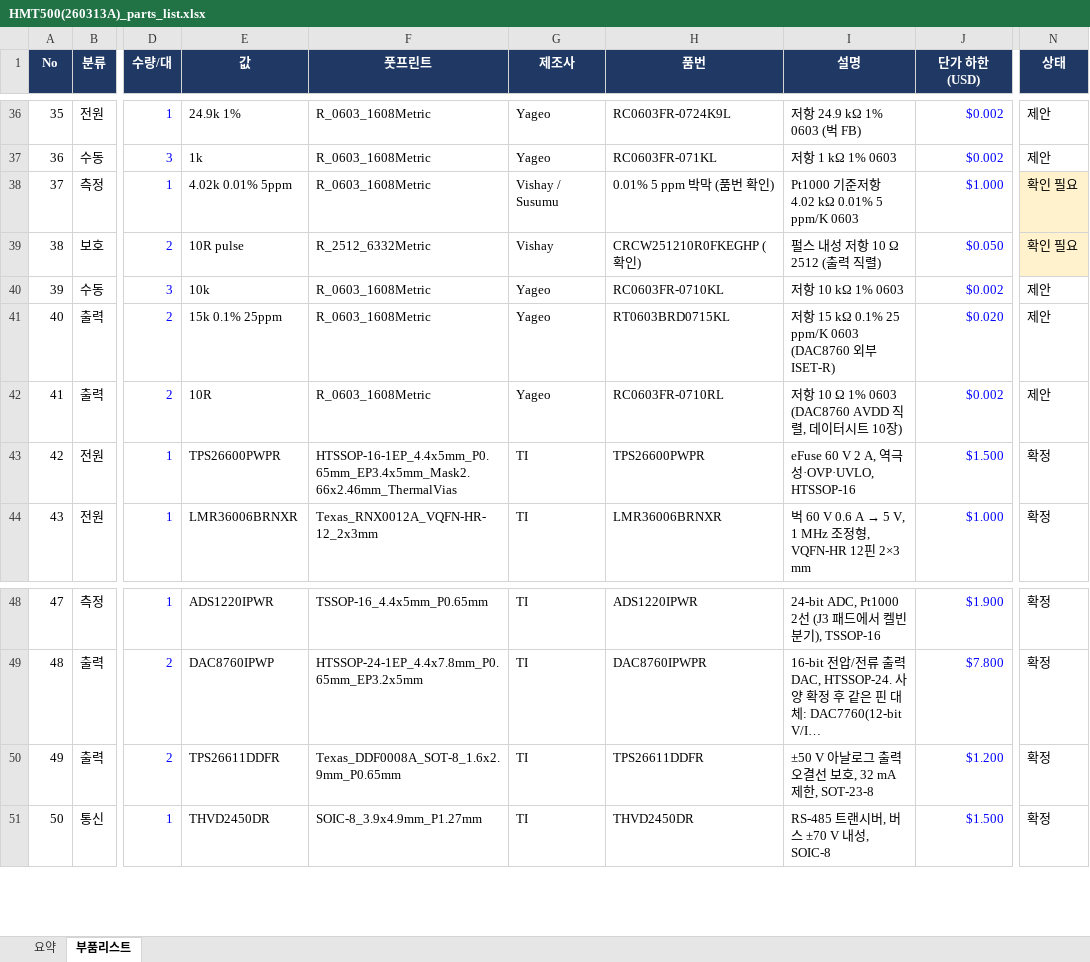
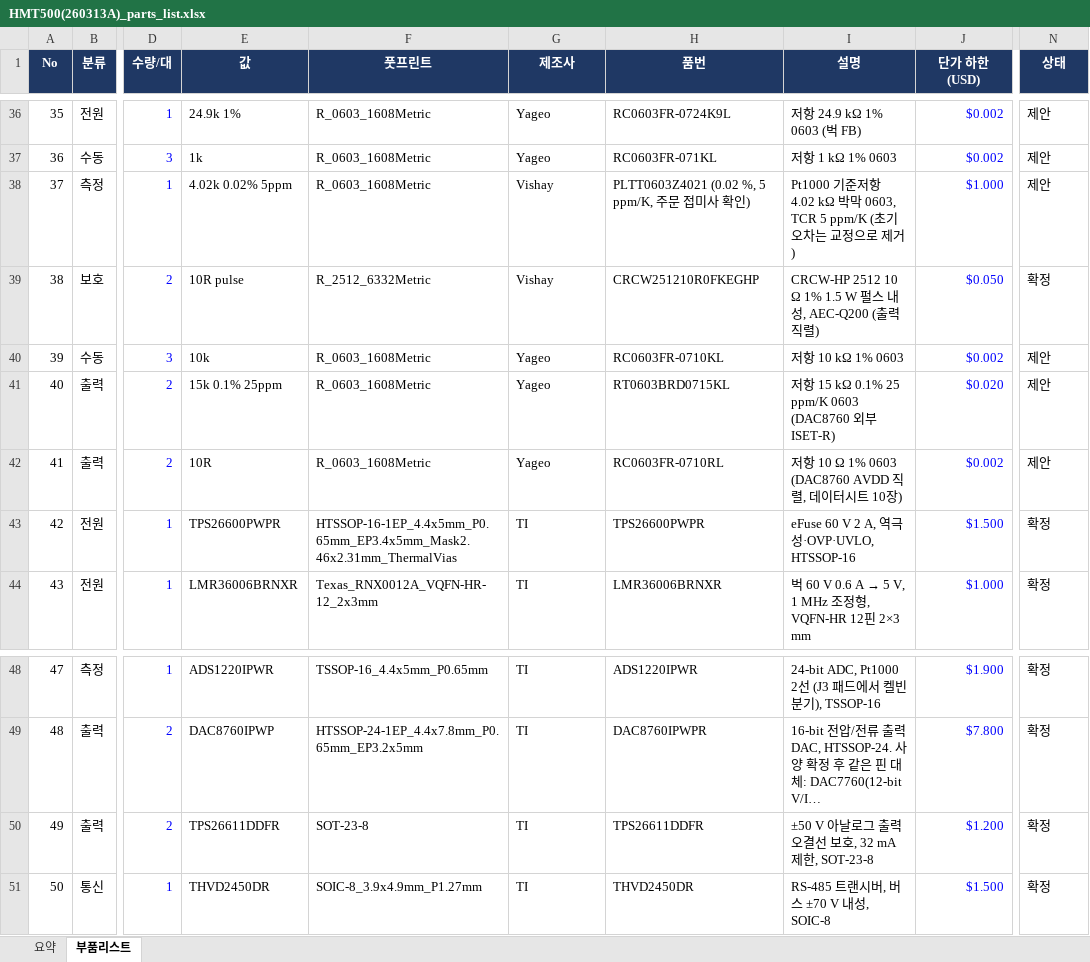
Before and after one commit to okchois/Oilinwater, an Excel workbook: hardware/kicad/HMT500(260313A)/HMT500(260313A)_parts_list.xlsx, sheet 부품리스트, drawn as a sheet; only a part is shown, gaps mark what is left out; long unchanged cells end in …; values as stored, in another font and other column widths than the file's, no borders; table styles not drawn; the diff covers the shown part only; the diff names each change by its address in the sheet, - before the commit and + after, or states it on an @@ line.

```diff
--- a/hardware/kicad/HMT500(260313A)/HMT500(260313A)_parts_list.xlsx (sheet 부품리스트)
+++ b/hardware/kicad/HMT500(260313A)/HMT500(260313A)_parts_list.xlsx (sheet 부품리스트)
-E38 (값): 4.02k 0.01% 5ppm
+E38 (값): 4.02k 0.02% 5ppm
-G38 (제조사): Vishay / Susumu
+G38 (제조사): Vishay
-H38 (품번): 0.01% 5 ppm 박막 (품번 확인)
+H38 (품번): PLTT0603Z4021 (0.02 %, 5 ppm/K, 주문 접미사 확인)
-I38 (설명): …4.02 kΩ 0.01% 5 ppm/K 0603
+I38 (설명): …4.02 kΩ 박막 0603, TCR 5 ppm/K (초기 오차는 교정으로 제거)
-N38 (상태): 확인 필요
+N38 (상태): 제안
-N38:N39 fill: #FFF2CC
+N38:N39 fill: none
-H39 (품번): CRCW251210R0FKEGHP (확인)
+H39 (품번): CRCW251210R0FKEGHP
-I39 (설명): 펄스 내성 저항 10 Ω 2512 (출력 직렬)
+I39 (설명): CRCW-HP 2512 10 Ω 1% 1.5 W 펄스 내성, AEC-Q200 (출력 직렬)
-N39 (상태): 확인 필요
+N39 (상태): 확정
-F43 (풋프린트): HTSSOP-16-1EP_4.4x5mm_P0.65mm_EP3.4x5mm_Mask2.66x2.46mm_ThermalVias
+F43 (풋프린트): HTSSOP-16-1EP_4.4x5mm_P0.65mm_EP3.4x5mm_Mask2.46x2.31mm_ThermalVias
-F50 (풋프린트): Texas_DDF0008A_SOT-8_1.6x2.9mm_P0.65mm
+F50 (풋프린트): SOT-23-8
```
Also changed, not shown: 29 edited cells and cell formats elsewhere in this sheet, 44 other files.
